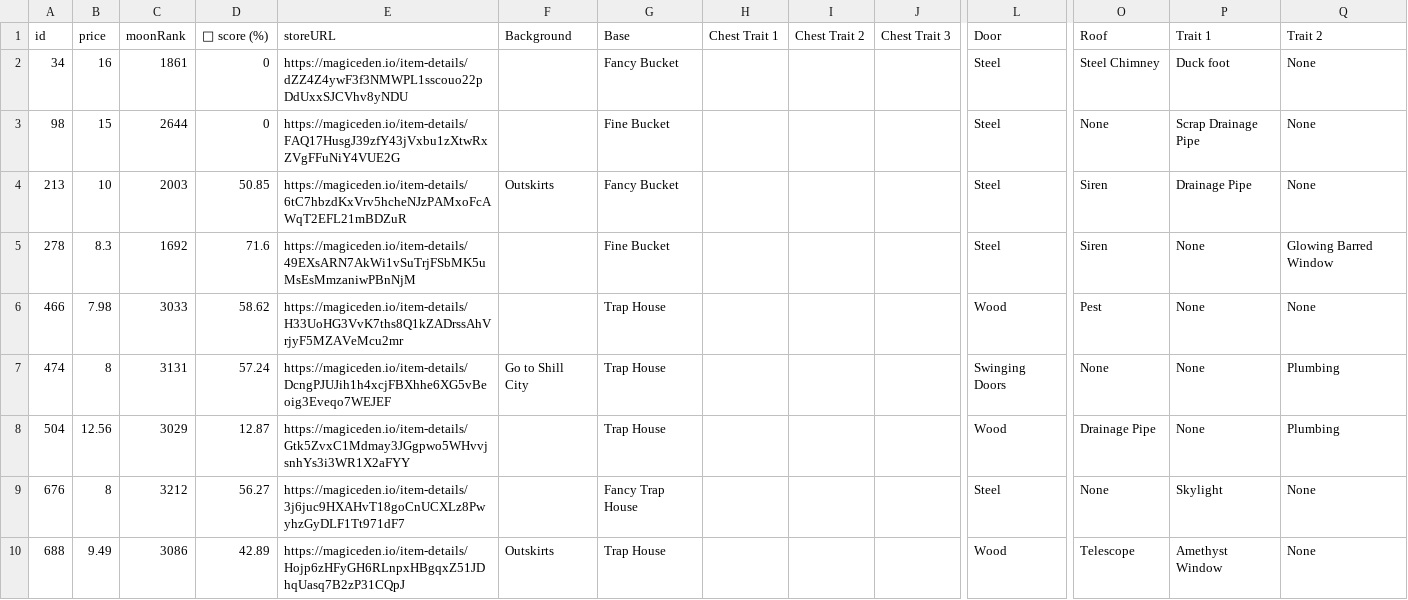
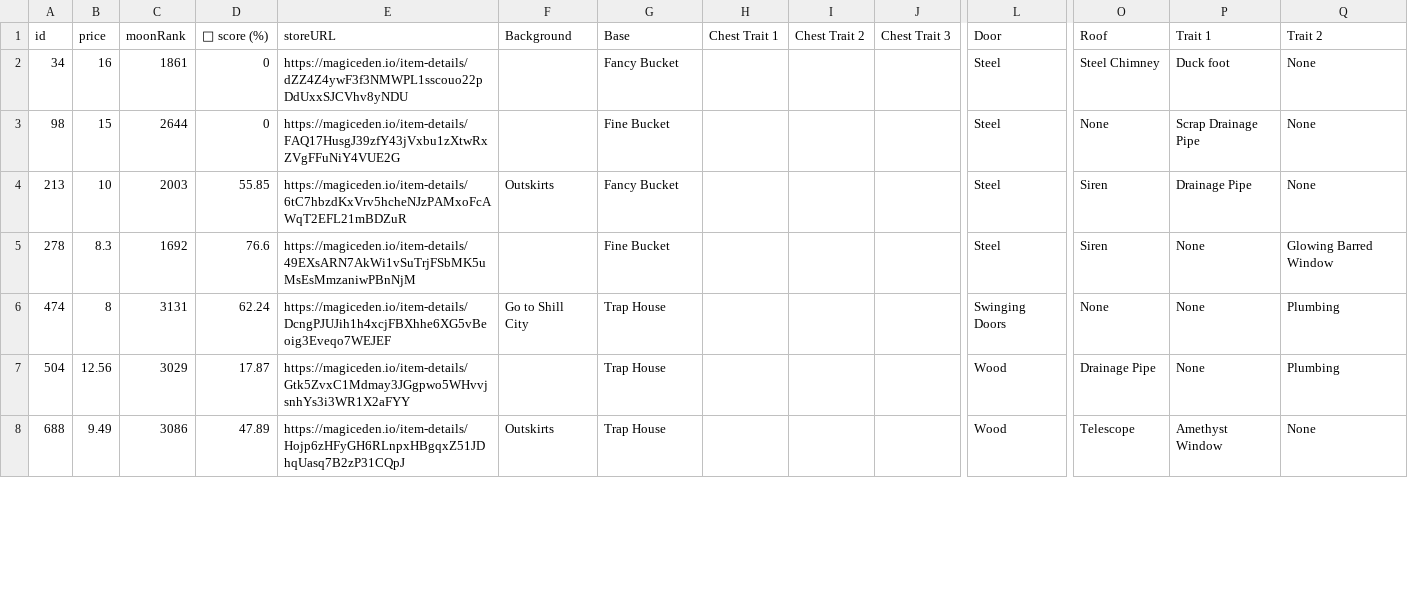
Before and after one commit to lsamoht/sol-nft-monitor, a CSV file: sea_shanties.csv, drawn as a sheet; only a part is shown, gaps mark what is left out; removed rows and columns are numbered as before the commit, all else as after; rows hold the shown columns only; the diff covers the shown part only; the diff names each change by its address in the sheet, - before the commit and + after, or states it on an @@ line.

Commit message:
Flat: latest data (2022-02-26T10:21:47.883Z) {   "date": "2022-02-26T10:21:47.883Z",   "files": [     {       "name": "rude_golems.csv",       "deltaBytes": 870,       "source": "https://reqbin.com/echo/get/json"     },     {       "name": "rude_golems.csv",       "deltaBytes": 655,       "source": "https://qzlsklfacc.medianetwork.cloud/get_nft?collection=rudegolems&page=0&limit=100&order=price-ASC&fits=any&trait=&search=&min=0&max=0&listed=true&ownedby=&attrib_count=&bid=all"     },     {       "name": "sea_shanties.csv",       "deltaBytes": -1740,       "source": "https://reqbin.com/echo/get/json"     },     {       "name": "balloonsville.csv",       "deltaBytes": 144,       "source": "https://reqbin.com/echo/get/json"     },     {       "name": "balloonsville.csv",       "deltaBytes": 145,       "source": "https://qzlsklfacc.medianetwork.cloud/get_nft?collection=balloonsville&page=0&limit=100&order=price-ASC&fits=any&trait=&search=&min=0&max=0&listed=true&ownedby=&attrib_count=&bid=all"     },     {       "name": "zilla_vs_kong.csv",       "deltaBytes": -68,       "source": "https://reqbin.com/echo/get/json"     }   ] }

```diff
--- a/sea_shanties.csv
+++ b/sea_shanties.csv
-D4 (💎 score (%)): 50.85
+D4 (💎 score (%)): 55.85
-D5 (💎 score (%)): 71.6
+D5 (💎 score (%)): 76.6
-row 6: 466 | 7.98 | 3033 | 58.62 | https://magiceden.io/item-details/H33UoHG3VvK7ths8Q1kZADrssAhVrjyF5MZAVeMcu2mr |  | Trap House |  |  |  | Wood | Pest | None | None
-D6 (💎 score (%)): 57.24
+D6 (💎 score (%)): 62.24
-D7 (💎 score (%)): 12.87
+D7 (💎 score (%)): 17.87
-row 9: 676 | 8 | 3212 | 56.27 | https://magiceden.io/item-details/3j6juc9HXAHvT18goCnUCXLz8PwyhzGyDLF1Tt971dF7 |  | Fancy Trap House |  |  |  | Steel | None | Skylight | None
-D8 (💎 score (%)): 42.89
+D8 (💎 score (%)): 47.89
```
Also changed, not shown: 9 removed rows and 42 edited cells elsewhere in this file, balloonsville.csv, rude_golems.csv, 1 other file.
